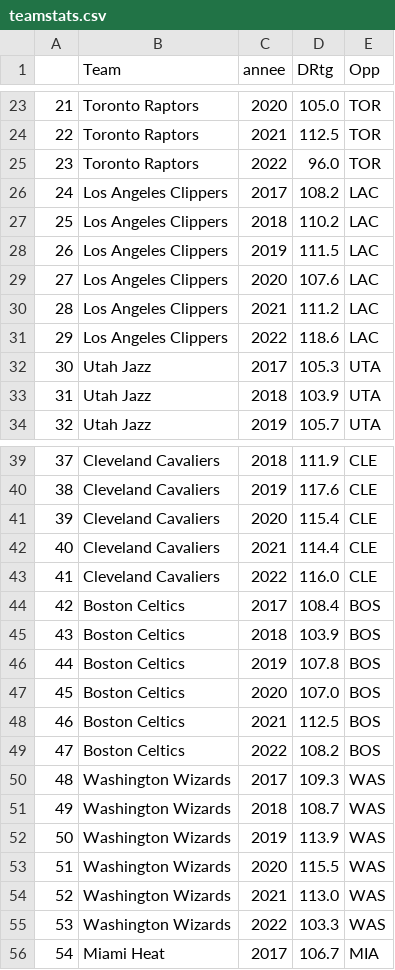
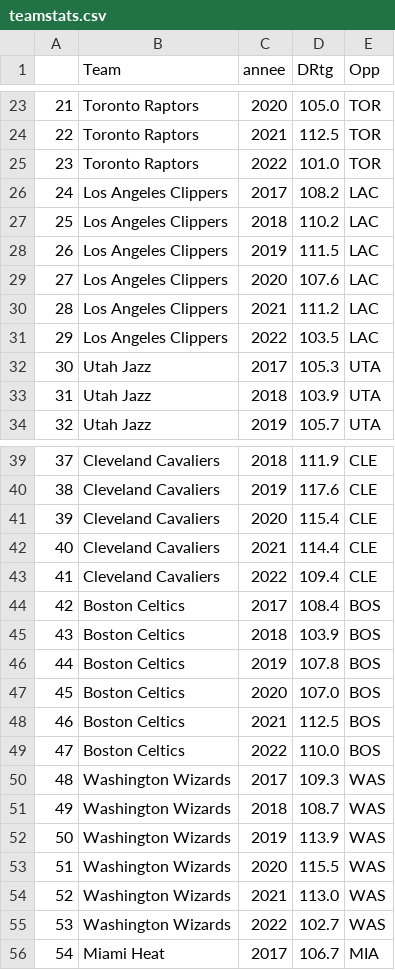
Before and after one commit to BastienChicot/NBApp_streamlit, a CSV file: data/teamstats.csv, drawn as a sheet; only a part is shown, gaps mark what is left out; the diff covers the shown part only.

```diff
--- a/data/teamstats.csv
+++ b/data/teamstats.csv
@@ -24,3 +24,3 @@
 22;Toronto Raptors;2021;112.5;TOR
-23;Toronto Raptors;2022;96.0;TOR
+23;Toronto Raptors;2022;101.0;TOR
 24;Los Angeles Clippers;2017;108.2;LAC
@@ -30,3 +30,3 @@
 28;Los Angeles Clippers;2021;111.2;LAC
-29;Los Angeles Clippers;2022;118.6;LAC
+29;Los Angeles Clippers;2022;103.5;LAC
 30;Utah Jazz;2017;105.3;UTA
@@ -42,3 +42,3 @@
 40;Cleveland Cavaliers;2021;114.4;CLE
-41;Cleveland Cavaliers;2022;116.0;CLE
+41;Cleveland Cavaliers;2022;109.4;CLE
 42;Boston Celtics;2017;108.4;BOS
@@ -48,3 +48,3 @@
 46;Boston Celtics;2021;112.5;BOS
-47;Boston Celtics;2022;108.2;BOS
+47;Boston Celtics;2022;110.0;BOS
 48;Washington Wizards;2017;109.3;WAS
@@ -54,3 +54,3 @@
 52;Washington Wizards;2021;113.0;WAS
-53;Washington Wizards;2022;103.3;WAS
+53;Washington Wizards;2022;102.7;WAS
 54;Miami Heat;2017;106.7;MIA
```
Also changed, not shown: 13 edited cells elsewhere in this file, Config/coachs.csv, Config/roster.csv, 9 other files.
